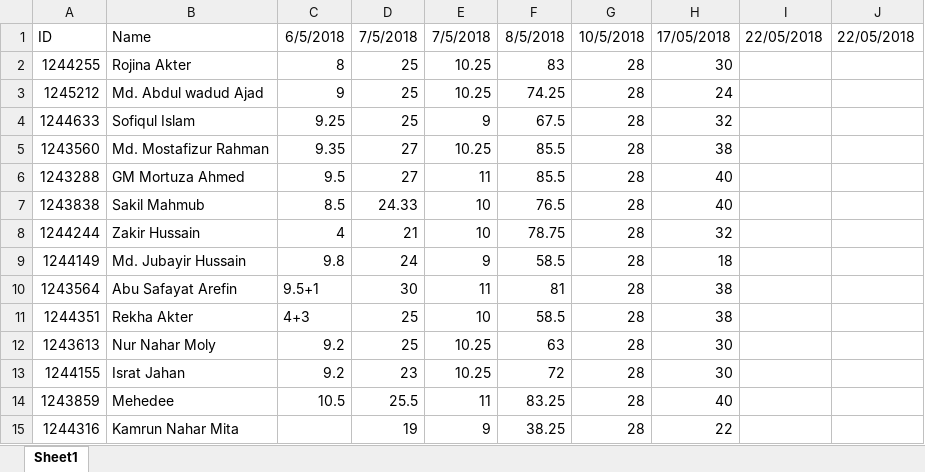
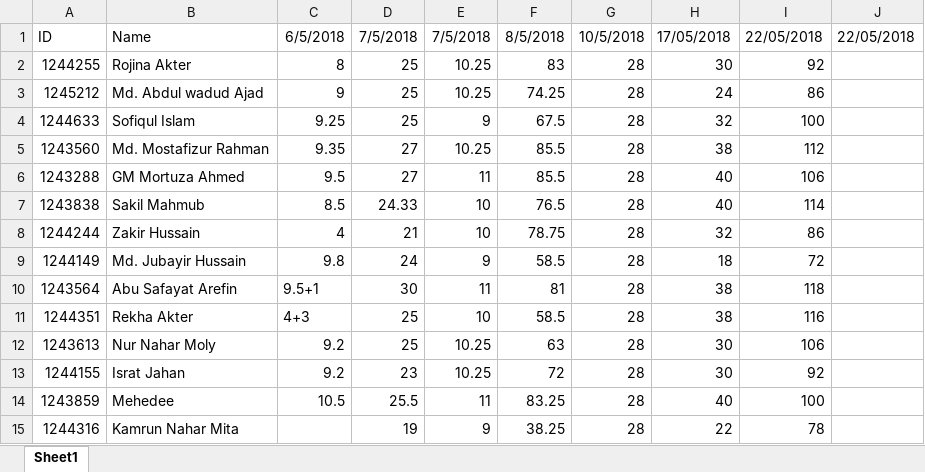
Before and after one commit to springapidev/J2EE-Scholarship, an Excel workbook: xam.xlsx, sheet Sheet1, drawn as a sheet; values as stored, in another font and other column widths than the file's, no borders; the diff names each change by its address in the sheet, - before the commit and + after, or states it on an @@ line.

Commit message:
form data display to another page

```diff
--- a/xam.xlsx (sheet Sheet1)
+++ b/xam.xlsx (sheet Sheet1)
-I2: (empty)
+I2: 92
-I3: (empty)
+I3: 86
-I4: (empty)
+I4: 100
-I5: (empty)
+I5: 112
-I6: (empty)
+I6: 106
-I7: (empty)
+I7: 114
-I8: (empty)
+I8: 86
-I9: (empty)
+I9: 72
-I10: (empty)
+I10: 118
-I11: (empty)
+I11: 116
-I12: (empty)
+I12: 106
-I13: (empty)
+I13: 92
-I14: (empty)
+I14: 100
-I15: (empty)
+I15: 78
```
Also changed, not shown: 17 other files.
